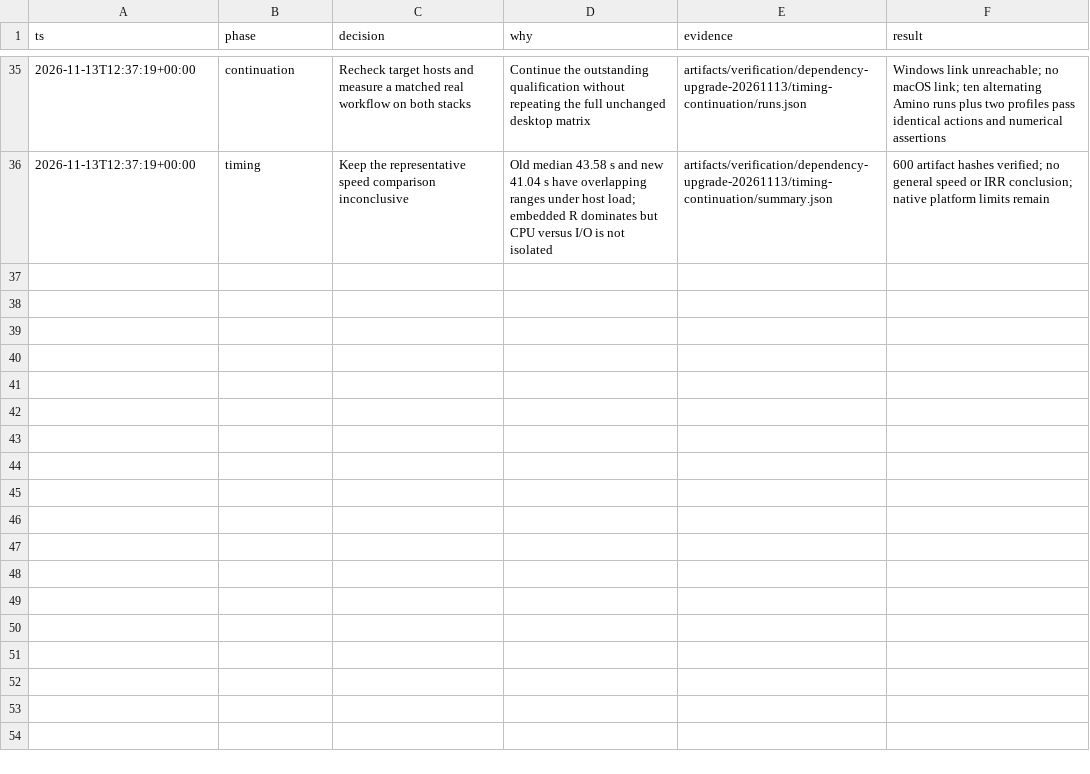
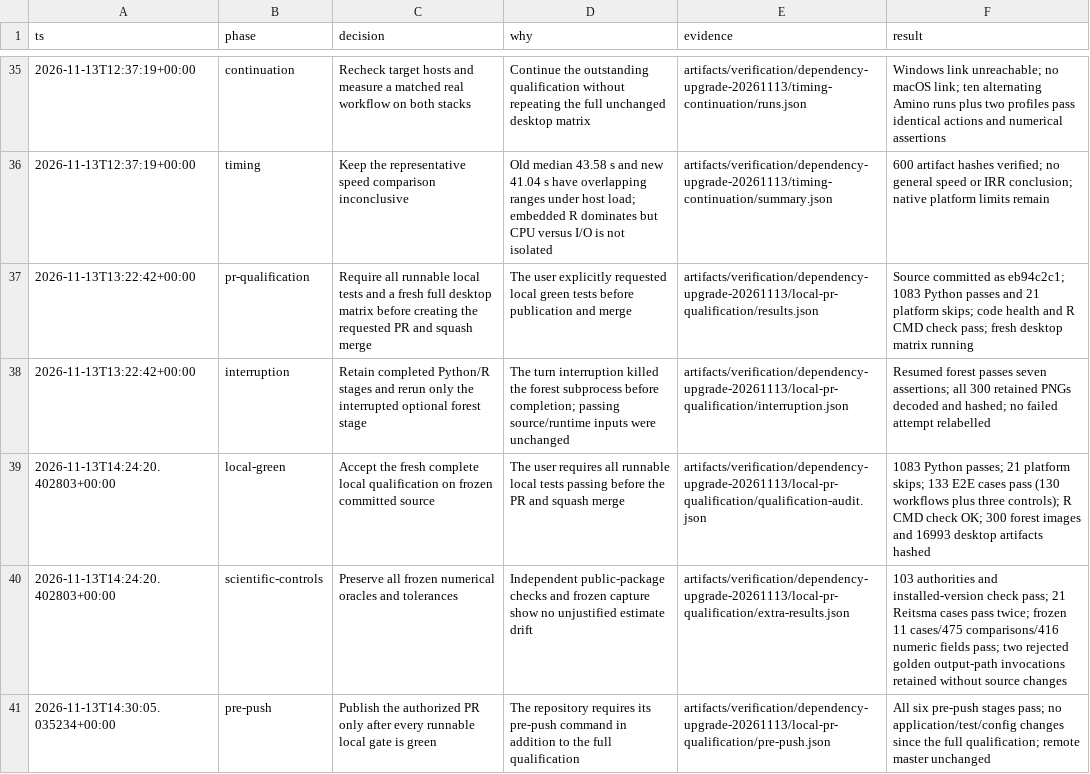
Before and after one commit to AliSalman-et-al/rc-metastudio, a TSV file: docs/dependency-upgrade/decisions.tsv, drawn as a sheet; only a part is shown, gaps mark what is left out; the diff names each change by its address in the sheet, - before the commit and + after, or states it on an @@ line.

Commit message:
Record fresh passing local dependency qualification

```diff
--- a/docs/dependency-upgrade/decisions.tsv
+++ b/docs/dependency-upgrade/decisions.tsv
+row 37: 2026-11-13T13:22:42+00:00 | pr-qualification | Require all runnable local tests and a fresh full desktop matrix before creating the requested PR and squash merge | The user explicitly requested local green tests before publication and merge | artifacts/verification/dependency-upgrade-20261113/local-pr-qualification/results.json | Source committed as eb94c2c1; 1083 Python passes and 21 platform skips; code health and R CMD check pass; fresh desktop matrix running
+row 38: 2026-11-13T13:22:42+00:00 | interruption | Retain completed Python/R stages and rerun only the interrupted optional forest stage | The turn interruption killed the forest subprocess before completion; passing source/runtime inputs were unchanged | artifacts/verification/dependency-upgrade-20261113/local-pr-qualification/interruption.json | Resumed forest passes seven assertions; all 300 retained PNGs decoded and hashed; no failed attempt relabelled
+row 39: 2026-11-13T14:24:20.402803+00:00 | local-green | Accept the fresh complete local qualification on frozen committed source | The user requires all runnable local tests passing before the PR and squash merge | artifacts/verification/dependency-upgrade-20261113/local-pr-qualification/qualification-audit.json | 1083 Python passes; 21 platform skips; 133 E2E cases pass (130 workflows plus three controls); R CMD check OK; 300 forest images and 16993 desktop artifacts hashed
+row 40: 2026-11-13T14:24:20.402803+00:00 | scientific-controls | Preserve all frozen numerical oracles and tolerances | Independent public-package checks and frozen capture show no unjustified estimate drift | artifacts/verification/dependency-upgrade-20261113/local-pr-qualification/extra-results.json | 103 authorities and installed-version check pass; 21 Reitsma cases pass twice; frozen 11 cases/475 comparisons/416 numeric fields pass; two rejected golden output-path invocations retained without source changes
+row 41: 2026-11-13T14:30:05.035234+00:00 | pre-push | Publish the authorized PR only after every runnable local gate is green | The repository requires its pre-push command in addition to the full qualification | artifacts/verification/dependency-upgrade-20261113/local-pr-qualification/pre-push.json | All six pre-push stages pass; no application/test/config changes since the full qualification; remote master unchanged
```
Also changed, not shown: 2 other files.
